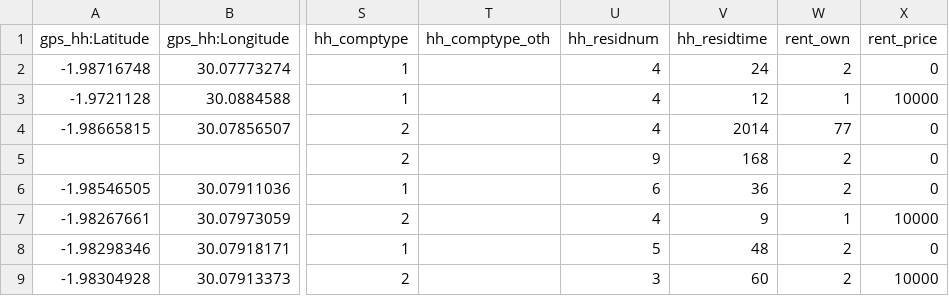
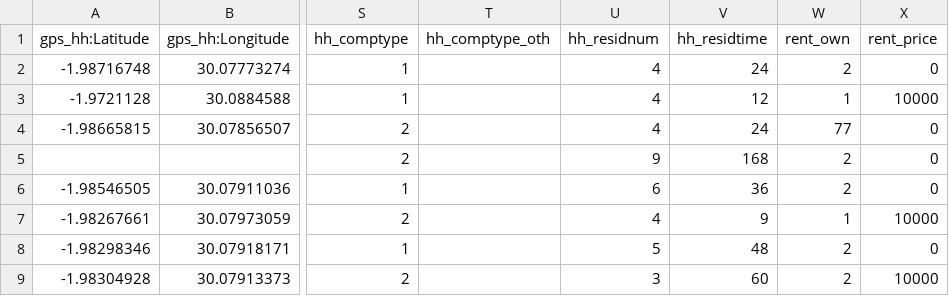
Before and after one commit to rsklar/Cleaned, a CSV file: HH_mar15_.csv, drawn as a sheet; only a part is shown, gaps mark what is left out; the diff names each change by its address in the sheet, - before the commit and + after, or states it on an @@ line.

Commit message:
with reset v pitfill plots

```diff
--- a/HH_mar15_.csv
+++ b/HH_mar15_.csv
-V4 (hh_residtime): 2014
+V4 (hh_residtime): 24
```
Also changed, not shown: 4 other files.
